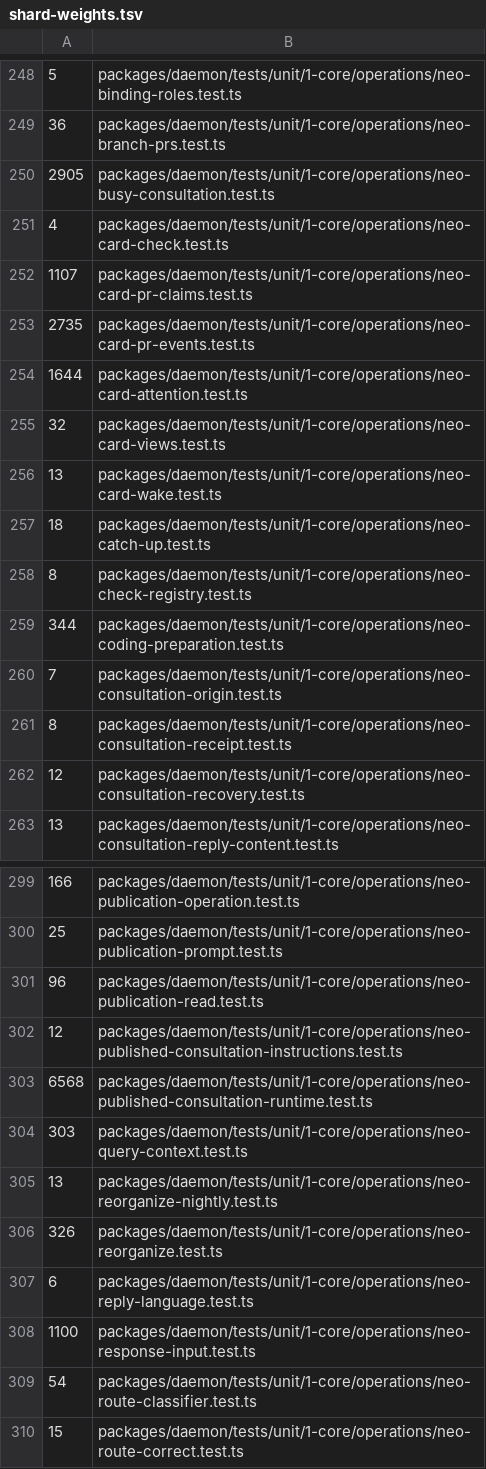
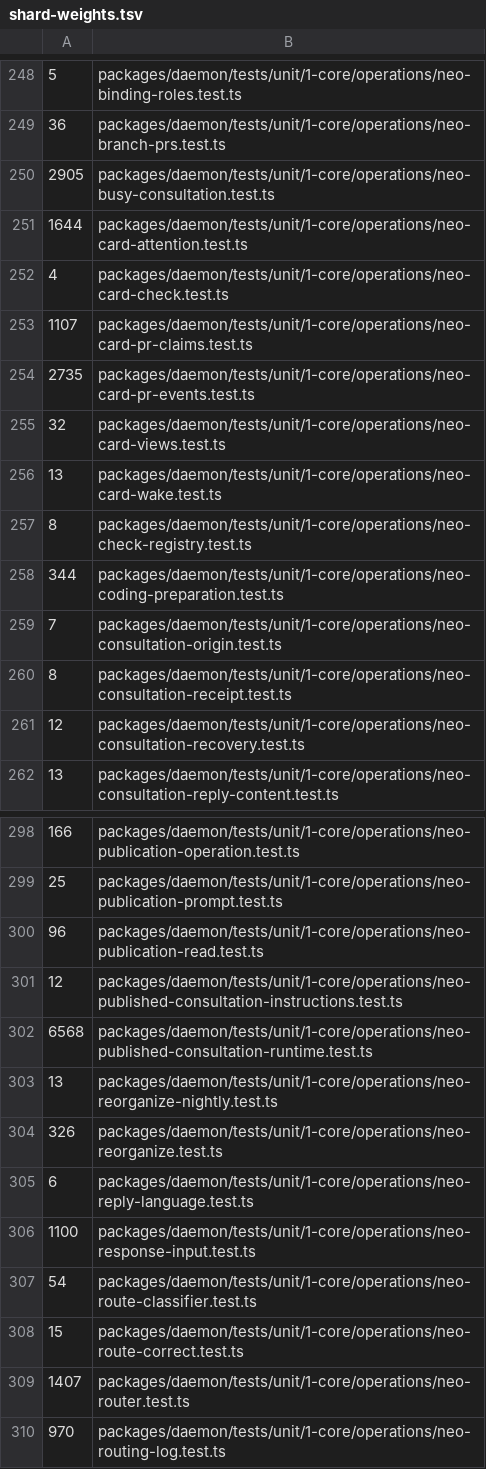
Before and after one commit to lsm/HyperNeo, a TSV file: scripts/shard-weights.tsv, drawn as a sheet; only a part is shown, gaps mark what is left out; the shorter side is filled out with more unchanged rows.

```diff
--- a/scripts/shard-weights.tsv
+++ b/scripts/shard-weights.tsv
@@ -250,2 +250,3 @@
 2905	packages/daemon/tests/unit/1-core/operations/neo-busy-consultation.test.ts
+1644	packages/daemon/tests/unit/1-core/operations/neo-card-attention.test.ts
 4	packages/daemon/tests/unit/1-core/operations/neo-card-check.test.ts
@@ -253,6 +254,4 @@
 2735	packages/daemon/tests/unit/1-core/operations/neo-card-pr-events.test.ts
-1644	packages/daemon/tests/unit/1-core/operations/neo-card-attention.test.ts
 32	packages/daemon/tests/unit/1-core/operations/neo-card-views.test.ts
 13	packages/daemon/tests/unit/1-core/operations/neo-card-wake.test.ts
-18	packages/daemon/tests/unit/1-core/operations/neo-catch-up.test.ts
 8	packages/daemon/tests/unit/1-core/operations/neo-check-registry.test.ts
@@ -303,3 +302,2 @@
 6568	packages/daemon/tests/unit/1-core/operations/neo-published-consultation-runtime.test.ts
-303	packages/daemon/tests/unit/1-core/operations/neo-query-context.test.ts
 13	packages/daemon/tests/unit/1-core/operations/neo-reorganize-nightly.test.ts
```
Also changed, not shown: 32 other files.
